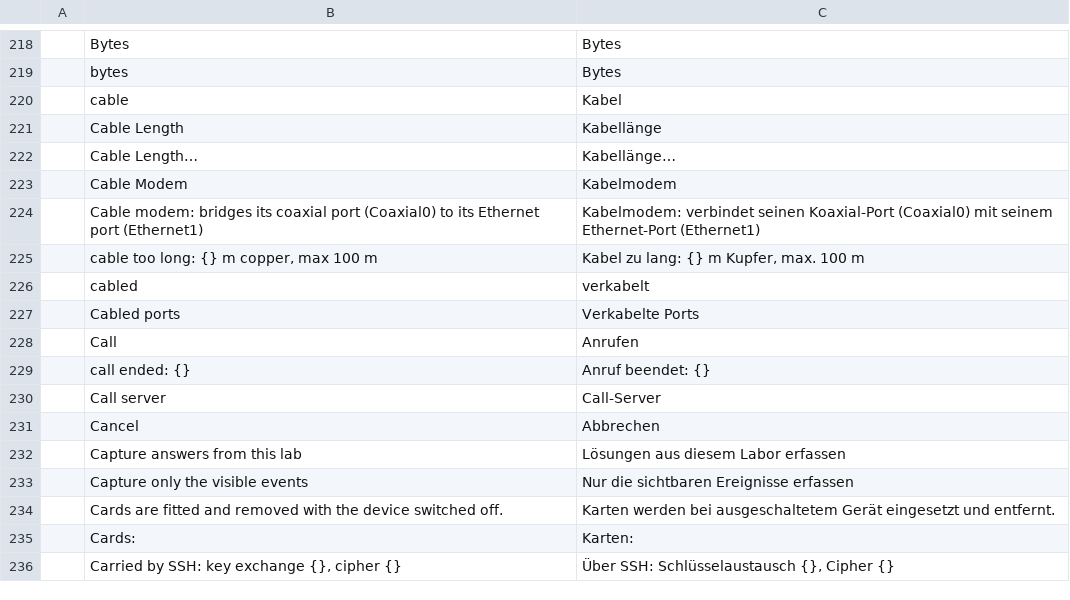
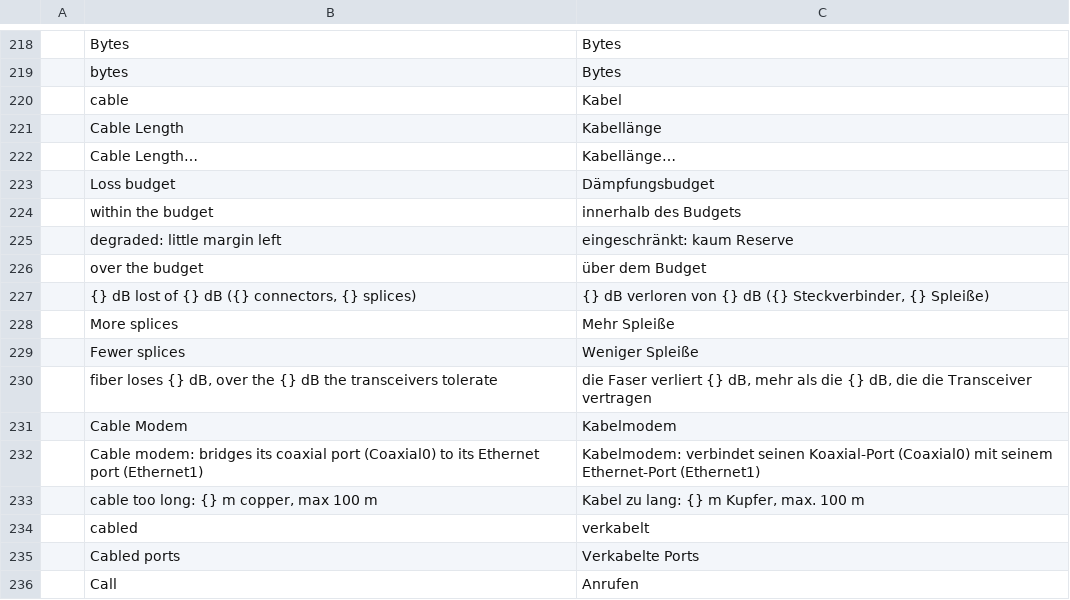
Before and after one commit to ayozetr/netlabcraft, a TSV file: locales/de/netlabcraft.tsv, drawn as a sheet; only a part is shown, gaps mark what is left out; the shorter side is filled out with more unchanged rows; the diff names each change by its address in the sheet, - before the commit and + after, or states it on an @@ line.

```diff
--- a/locales/de/netlabcraft.tsv
+++ b/locales/de/netlabcraft.tsv
+row 223:  | Loss budget | Dämpfungsbudget
+row 224:  | within the budget | innerhalb des Budgets
+row 225:  | degraded: little margin left | eingeschränkt: kaum Reserve
+row 226:  | over the budget | über dem Budget
+row 227:  | {} dB lost of {} dB ({} connectors, {} splices) | {} dB verloren von {} dB ({} Steckverbinder, {} Spleiße)
+row 228:  | More splices | Mehr Spleiße
+row 229:  | Fewer splices | Weniger Spleiße
+row 230:  | fiber loses {} dB, over the {} dB the transceivers tolerate | die Faser verliert {} dB, mehr als die {} dB, die die Transceiver vertragen
```
Also changed, not shown: locales/es/netlabcraft.tsv, locales/fr/netlabcraft.tsv, 3 other files.
